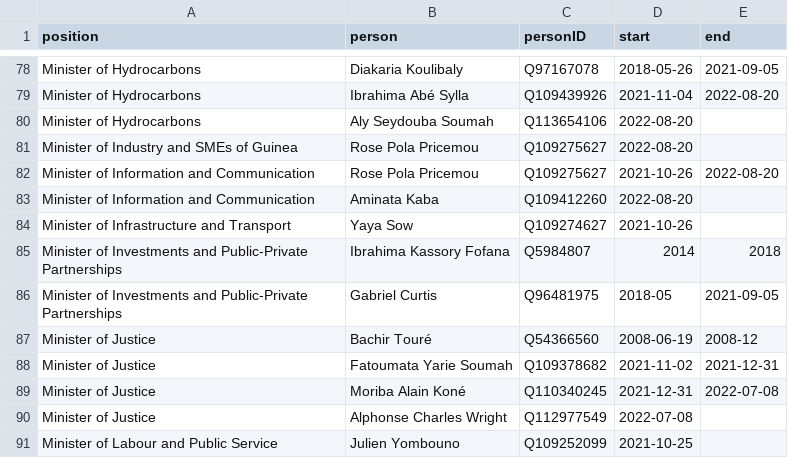
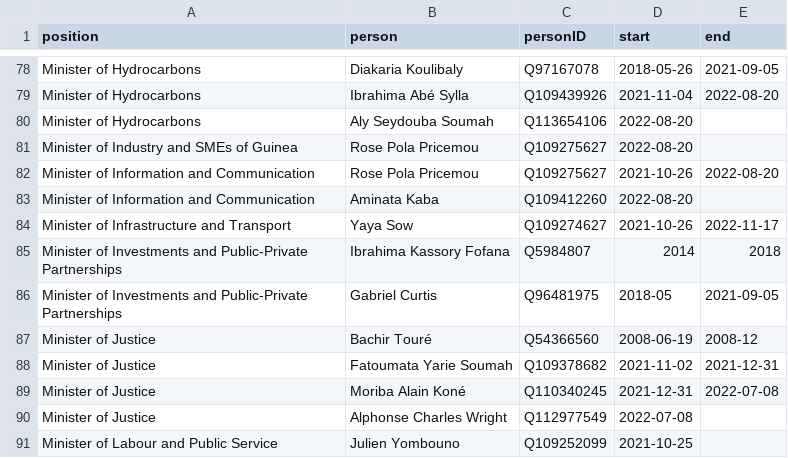
Before and after one commit to every-politician-scrapers/guinea, a CSV file: html/holders21.csv, drawn as a sheet; only a part is shown, gaps mark what is left out.

```diff
--- a/html/holders21.csv
+++ b/html/holders21.csv
@@ -83,3 +83,3 @@ Minister of Information and Communication,Rose Pola Pricemou,Q109275627,2021-10-
 Minister of Information and Communication,Aminata Kaba,Q109412260,2022-08-20,
-Minister of Infrastructure and Transport,Yaya Sow,Q109274627,2021-10-26,
+Minister of Infrastructure and Transport,Yaya Sow,Q109274627,2021-10-26,2022-11-17
 Minister of Investments and Public-Private Partnerships,Ibrahima Kassory Fofana,Q5984807,2014,2018
```
Also changed, not shown: html/current.csv, 2 other files.
